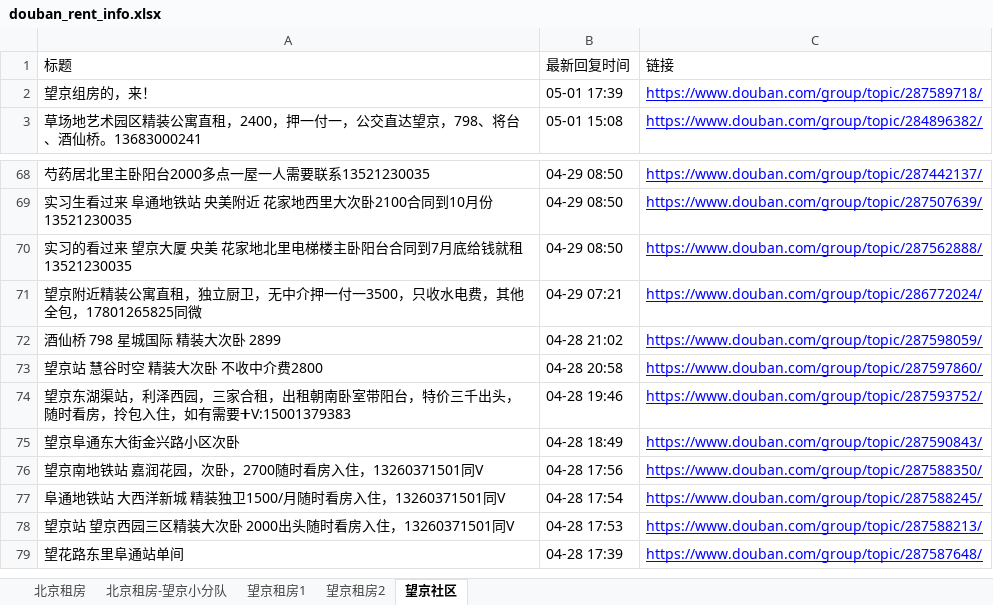
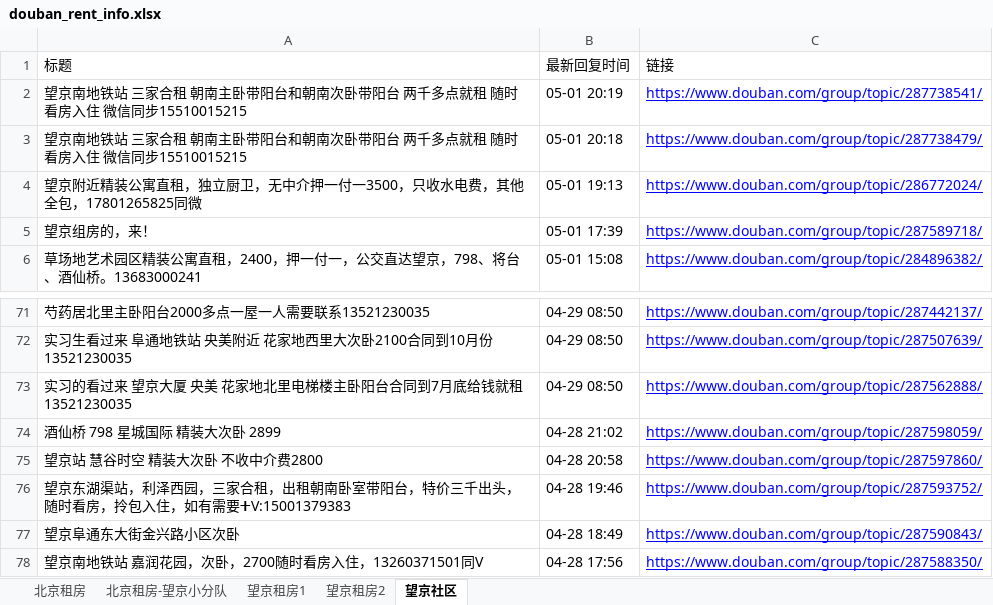
Before and after one commit to slzhang13/rent-info-crawler, an Excel workbook: douban_rent_info.xlsx, sheet 望京社区, drawn as a sheet; only a part is shown, gaps mark what is left out; the shorter side is filled out with more unchanged rows; values as stored, in another font and other column widths than the file's, no borders; removed rows and columns are numbered as before the commit, all else as after; the diff names each change by its address in the sheet, - before the commit and + after, or states it on an @@ line.

```diff
--- a/douban_rent_info.xlsx (sheet 望京社区)
+++ b/douban_rent_info.xlsx (sheet 望京社区)
+row 2: 望京南地铁站 三家合租 朝南主卧带阳台和朝南次卧带阳台 两千多点就租 随时看房入住 微信同步15510015215 | 05-01 20:19 | https://www.douban.com/group/topic/287738541/
+row 3: 望京南地铁站 三家合租 朝南主卧带阳台和朝南次卧带阳台 两千多点就租 随时看房入住 微信同步15510015215 | 05-01 20:18 | https://www.douban.com/group/topic/287738479/
+row 4: 望京附近精装公寓直租，独立厨卫，无中介押一付一3500，只收水电费，其他全包，17801265825同微 | 05-01 19:13 | https://www.douban.com/group/topic/286772024/
-row 71: 望京附近精装公寓直租，独立厨卫，无中介押一付一3500，只收水电费，其他全包，17801265825同微 | 04-29 07:21 | https://www.douban.com/group/topic/286772024/
```
Also changed, not shown: sheet 北京租房, sheet 望京租房1, sheet 北京租房-望京小分队, 1 other file.
